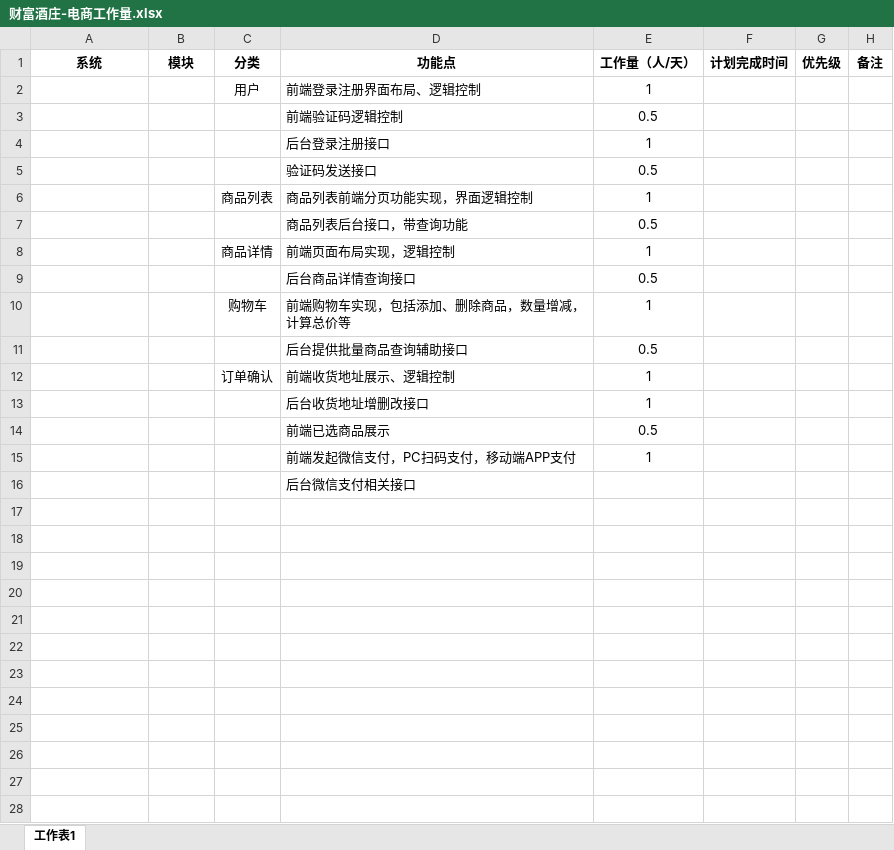
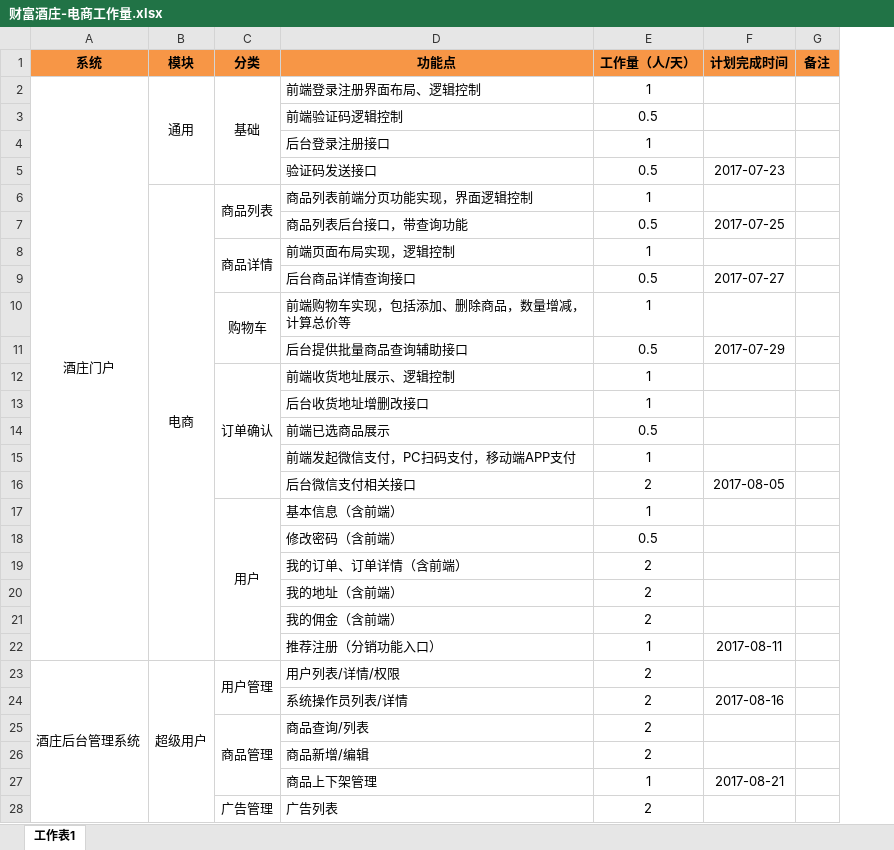
Before and after one commit to jiangshuxin/wine, an Excel workbook: document/docs/财富酒庄-电商工作量.xlsx, sheet 工作表1, drawn as a sheet; only a part is shown; values as stored, in another font and other column widths than the file's, no borders; removed rows and columns are numbered as before the commit, all else as after; the diff covers the shown part only; the diff names each change by its address in the sheet, - before the commit and + after, or states it on an @@ line.

Commit message:
work list

```diff
--- a/document/docs/财富酒庄-电商工作量.xlsx (sheet 工作表1)
+++ b/document/docs/财富酒庄-电商工作量.xlsx (sheet 工作表1)
-column G (优先级), empty
-A1:F1 fill: none
+A1:F1 fill: #F79646
-G1 fill: none
+G1 fill: #F79646
-row 2:  |  | 用户 | 前端登录注册界面布局、逻辑控制 | 1
+row 2: 酒庄门户 | 通用 | 基础 | 前端登录注册界面布局、逻辑控制 | 1
-F5 (计划完成时间): (empty)
+F5 (计划完成时间): 2017-07-23
-B6 (模块): (empty)
+B6 (模块): 电商
+B6:B22 merged
+C6:C7 merged
-F7 (计划完成时间): (empty)
+F7 (计划完成时间): 2017-07-25
+C8:C9 merged
-F9 (计划完成时间): (empty)
+F9 (计划完成时间): 2017-07-27
+C10:C11 merged
-F11 (计划完成时间): (empty)
+F11 (计划完成时间): 2017-07-29
+C12:C16 merged
-row 16:  |  |  | 后台微信支付相关接口
+row 16:  |  |  | 后台微信支付相关接口 | 2 | 2017-08-05
+row 17:  |  | 用户 | 基本信息（含前端） | 1
+row 18:  |  |  | 修改密码（含前端） | 0.5
+row 19:  |  |  | 我的订单、订单详情（含前端） | 2
+row 20:  |  |  | 我的地址（含前端） | 2
+row 21:  |  |  | 我的佣金（含前端） | 2
+row 22:  |  |  | 推荐注册（分销功能入口） | 1 | 2017-08-11
+row 23: 酒庄后台管理系统 | 超级用户 | 用户管理 | 用户列表/详情/权限 | 2
+row 24:  |  |  | 系统操作员列表/详情 | 2 | 2017-08-16
+row 25:  |  | 商品管理 | 商品查询/列表 | 2
+row 26:  |  |  | 商品新增/编辑 | 2
+row 27:  |  |  | 商品上下架管理 | 1 | 2017-08-21
+row 28:  |  | 广告管理 | 广告列表 | 2
```
Also changed, not shown: 13 added rows elsewhere in this sheet.
